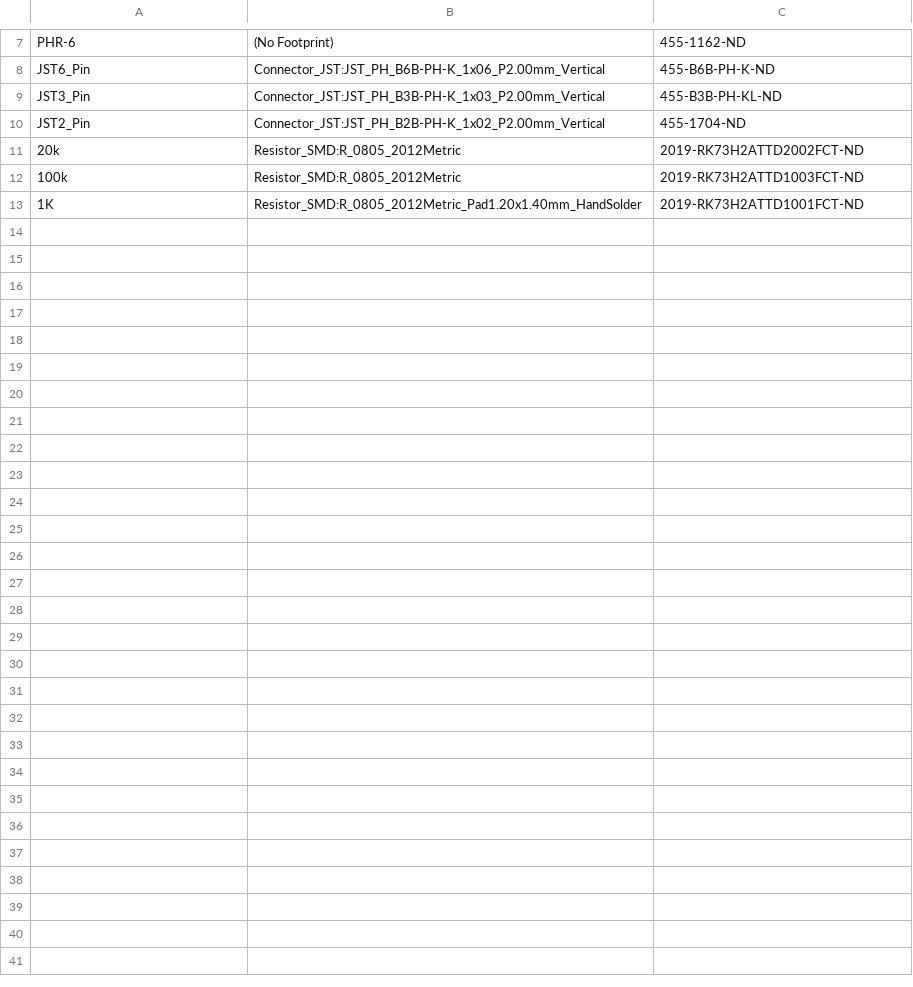
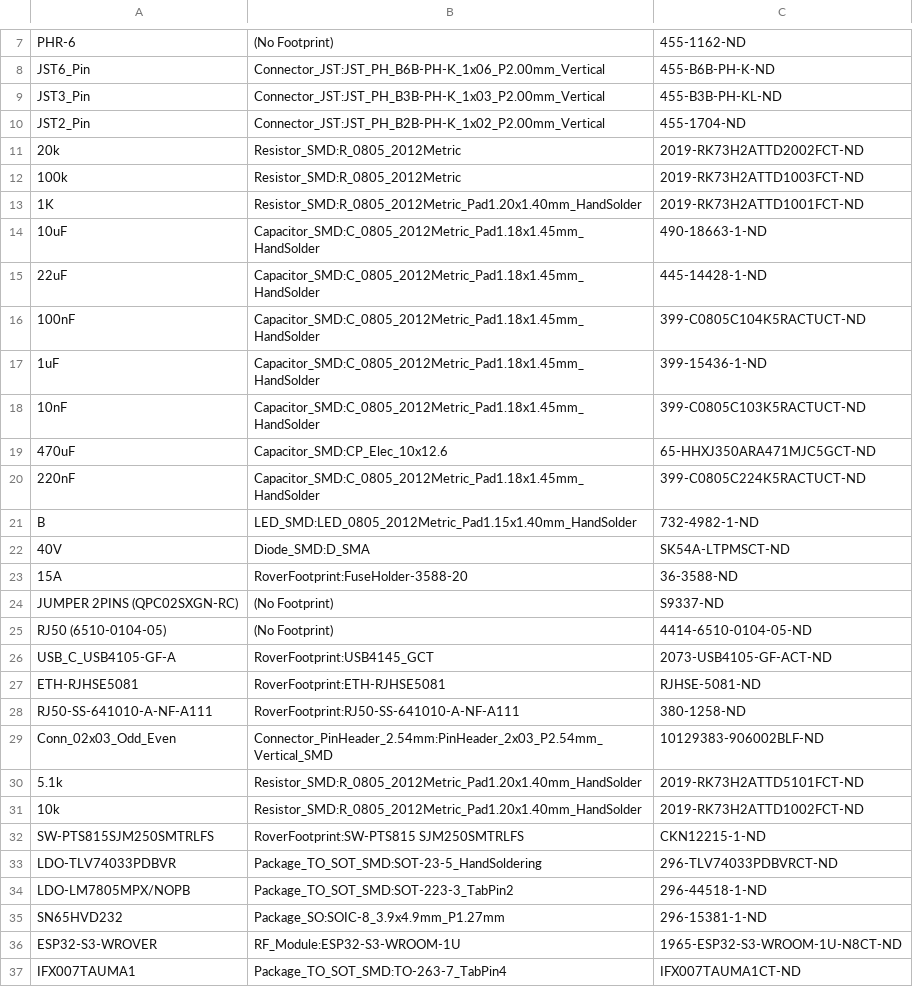
Before and after one commit to robotique-udes/PCB, a CSV file: rover/scripts/known_part_cache.csv, drawn as a sheet; only a part is shown, gaps mark what is left out.

```diff
--- a/rover/scripts/known_part_cache.csv
+++ b/rover/scripts/known_part_cache.csv
@@ -13 +13,25 @@ JST2_Pin,Connector_JST:JST_PH_B2B-PH-K_1x02_P2.00mm_Vertical,455-1704-ND
 1K,Resistor_SMD:R_0805_2012Metric_Pad1.20x1.40mm_HandSolder,2019-RK73H2ATTD1001FCT-ND
+10uF,Capacitor_SMD:C_0805_2012Metric_Pad1.18x1.45mm_HandSolder,490-18663-1-ND
+22uF,Capacitor_SMD:C_0805_2012Metric_Pad1.18x1.45mm_HandSolder,445-14428-1-ND
+100nF,Capacitor_SMD:C_0805_2012Metric_Pad1.18x1.45mm_HandSolder,399-C0805C104K5RACTUCT-ND
+1uF,Capacitor_SMD:C_0805_2012Metric_Pad1.18x1.45mm_HandSolder,399-15436-1-ND
+10nF,Capacitor_SMD:C_0805_2012Metric_Pad1.18x1.45mm_HandSolder,399-C0805C103K5RACTUCT-ND
+470uF,Capacitor_SMD:CP_Elec_10x12.6,65-HHXJ350ARA471MJC5GCT-ND
+220nF,Capacitor_SMD:C_0805_2012Metric_Pad1.18x1.45mm_HandSolder,399-C0805C224K5RACTUCT-ND
+B,LED_SMD:LED_0805_2012Metric_Pad1.15x1.40mm_HandSolder,732-4982-1-ND
+40V,Diode_SMD:D_SMA,SK54A-LTPMSCT-ND
+15A,RoverFootprint:FuseHolder-3588-20,36-3588-ND
+JUMPER 2PINS (QPC02SXGN-RC),(No Footprint),S9337-ND
+RJ50 (6510-0104-05),(No Footprint),4414-6510-0104-05-ND
+USB_C_USB4105-GF-A,RoverFootprint:USB4145_GCT,2073-USB4105-GF-ACT-ND
+ETH-RJHSE5081,RoverFootprint:ETH-RJHSE5081,RJHSE-5081-ND
+RJ50-SS-641010-A-NF-A111,RoverFootprint:RJ50-SS-641010-A-NF-A111,380-1258-ND
+Conn_02x03_Odd_Even,Connector_PinHeader_2.54mm:PinHeader_2x03_P2.54mm_Vertical_SMD,10129383-906002BLF-ND
+5.1k,Resistor_SMD:R_0805_2012Metric_Pad1.20x1.40mm_HandSolder,2019-RK73H2ATTD5101FCT-ND
+10k,Resistor_SMD:R_0805_2012Metric_Pad1.20x1.40mm_HandSolder,2019-RK73H2ATTD1002FCT-ND
+SW-PTS815SJM250SMTRLFS,RoverFootprint:SW-PTS815 SJM250SMTRLFS,CKN12215-1-ND
+LDO-TLV74033PDBVR,Package_TO_SOT_SMD:SOT-23-5_HandSoldering,296-TLV74033PDBVRCT-ND
+LDO-LM7805MPX/NOPB,Package_TO_SOT_SMD:SOT-223-3_TabPin2,296-44518-1-ND
+SN65HVD232,Package_SO:SOIC-8_3.9x4.9mm_P1.27mm,296-15381-1-ND
+ESP32-S3-WROVER,RF_Module:ESP32-S3-WROOM-1U,1965-ESP32-S3-WROOM-1U-N8CT-ND
+IFX007TAUMA1,Package_TO_SOT_SMD:TO-263-7_TabPin4,IFX007TAUMA1CT-ND
```
Also changed, not shown: 9 other files.
